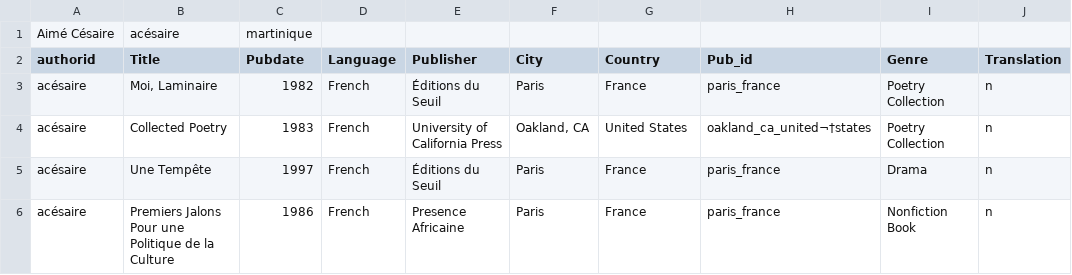
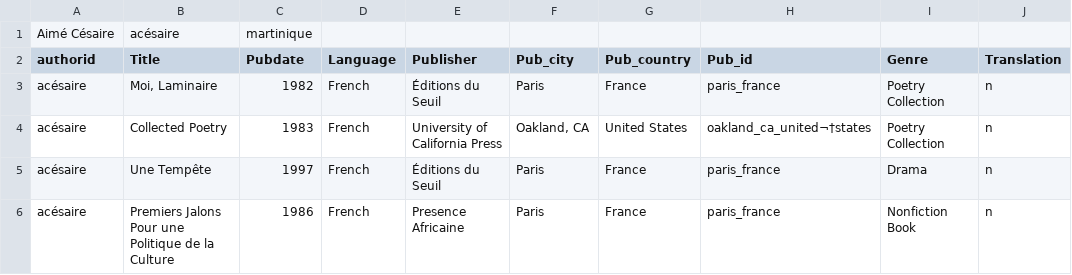
Before and after one commit to schuyleresprit/vcltestfiles, a CSV file: python/raw-data/Aimé Césaire.csv, drawn as a sheet; only a part is shown; the diff names each change by its address in the sheet, - before the commit and + after, or states it on an @@ line.

```diff
--- a/python/raw-data/Aimé Césaire.csv
+++ b/python/raw-data/Aimé Césaire.csv
-F2: City
+F2: Pub_city
-G2: Country
+G2: Pub_country
```
Also changed, not shown: python/raw-data/Alejo Carpenter.csv, python/raw-data/Andrew Salkey.csv, 51 other files.
